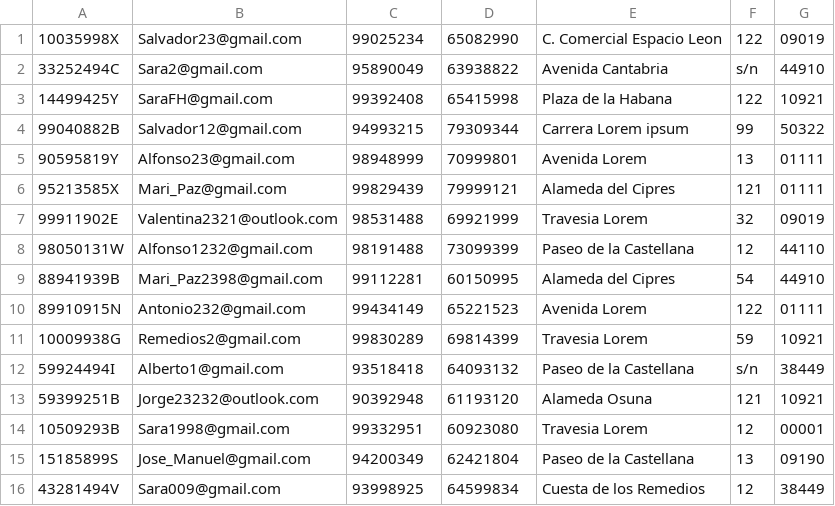
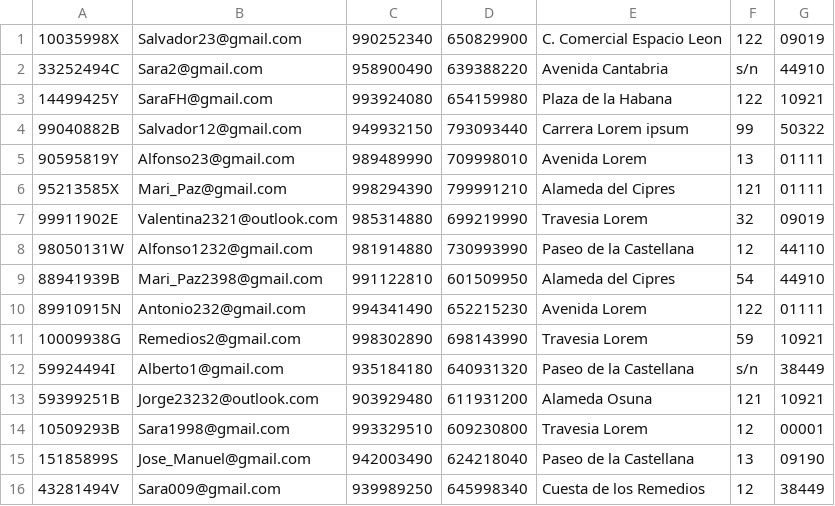
Before and after one commit to AlbertoUAH/Bases-de-datos-SQL, a CSV file: Fichero datos/empleados.csv, drawn as a sheet; only a part is shown; the diff covers the shown part only.

```diff
--- a/Fichero datos/empleados.csv
+++ b/Fichero datos/empleados.csv
@@ -1,16 +1,16 @@
-10035998X,Salvador23@gmail.com,99025234,65082990,C. Comercial Espacio Leon,122,09019
-33252494C,Sara2@gmail.com,95890049,63938822,Avenida Cantabria,s/n,44910
-14499425Y,SaraFH@gmail.com,99392408,65415998,Plaza de la Habana,122,10921
-99040882B,Salvador12@gmail.com,94993215,79309344,Carrera Lorem ipsum,99,50322
-90595819Y,Alfonso23@gmail.com,98948999,70999801,Avenida Lorem,13,01111
-95213585X,Mari_Paz@gmail.com,99829439,79999121,Alameda del Cipres,121,01111
-99911902E,Valentina2321@outlook.com,98531488,69921999,Travesia Lorem,32,09019
-98050131W,Alfonso1232@gmail.com,98191488,73099399,Paseo de la Castellana,12,44110
-88941939B,Mari_Paz2398@gmail.com,99112281,60150995,Alameda del Cipres,54,44910
-89910915N,Antonio232@gmail.com,99434149,65221523,Avenida Lorem,122,01111
-10009938G,Remedios2@gmail.com,99830289,69814399,Travesia Lorem,59,10921
-59924494I,Alberto1@gmail.com,93518418,64093132,Paseo de la Castellana,s/n,38449
-59399251B,Jorge23232@outlook.com,90392948,61193120,Alameda Osuna,121,10921
-10509293B,Sara1998@gmail.com,99332951,60923080,Travesia Lorem,12,00001
-15185899S,Jose_Manuel@gmail.com,94200349,62421804,Paseo de la Castellana,13,09190
-43281494V,Sara009@gmail.com,93998925,64599834,Cuesta de los Remedios,12,38449
+10035998X,Salvador23@gmail.com,990252340,650829900,C. Comercial Espacio Leon,122,09019
+33252494C,Sara2@gmail.com,958900490,639388220,Avenida Cantabria,s/n,44910
+14499425Y,SaraFH@gmail.com,993924080,654159980,Plaza de la Habana,122,10921
+99040882B,Salvador12@gmail.com,949932150,793093440,Carrera Lorem ipsum,99,50322
+90595819Y,Alfonso23@gmail.com,989489990,709998010,Avenida Lorem,13,01111
+95213585X,Mari_Paz@gmail.com,998294390,799991210,Alameda del Cipres,121,01111
+99911902E,Valentina2321@outlook.com,985314880,699219990,Travesia Lorem,32,09019
+98050131W,Alfonso1232@gmail.com,981914880,730993990,Paseo de la Castellana,12,44110
+88941939B,Mari_Paz2398@gmail.com,991122810,601509950,Alameda del Cipres,54,44910
+89910915N,Antonio232@gmail.com,994341490,652215230,Avenida Lorem,122,01111
+10009938G,Remedios2@gmail.com,998302890,698143990,Travesia Lorem,59,10921
+59924494I,Alberto1@gmail.com,935184180,640931320,Paseo de la Castellana,s/n,38449
+59399251B,Jorge23232@outlook.com,903929480,611931200,Alameda Osuna,121,10921
+10509293B,Sara1998@gmail.com,993329510,609230800,Travesia Lorem,12,00001
+15185899S,Jose_Manuel@gmail.com,942003490,624218040,Paseo de la Castellana,13,09190
+43281494V,Sara009@gmail.com,939989250,645998340,Cuesta de los Remedios,12,38449
```
Also changed, not shown: 69 edited cells elsewhere in this file, Fichero datos/empresas.csv, Fichero datos/trabaja.csv, 7 other files.
